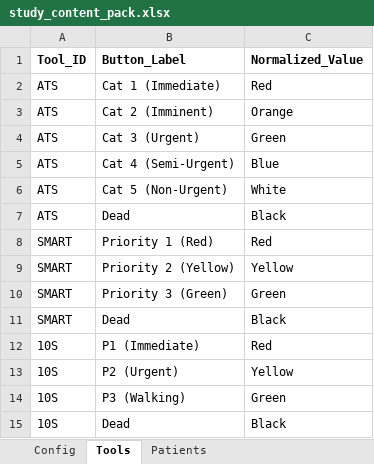
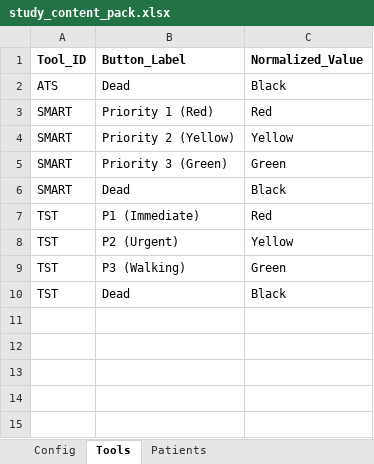
Before and after one commit to wakanga/3-Triage-Evaluation-study, an Excel workbook: config/study_content_pack.xlsx, sheet Tools, drawn as a sheet; values as stored, in another font and other column widths than the file's, no borders; charts and pictures and table styles not drawn; removed rows and columns are numbered as before the commit, all else as after; the diff names each change by its address in the sheet, - before the commit and + after, or states it on an @@ line.

```diff
--- a/config/study_content_pack.xlsx (sheet Tools)
+++ b/config/study_content_pack.xlsx (sheet Tools)
-row 2: ATS | Cat 1 (Immediate) | Red
-row 3: ATS | Cat 2 (Imminent) | Orange
-row 4: ATS | Cat 3 (Urgent) | Green
-row 5: ATS | Cat 4 (Semi-Urgent) | Blue
-row 6: ATS | Cat 5 (Non-Urgent) | White
-A7:A10 (Tool_ID): 10S
+A7:A10 (Tool_ID): TST
```
Also changed, not shown: sheet Patients, 7 other files.
